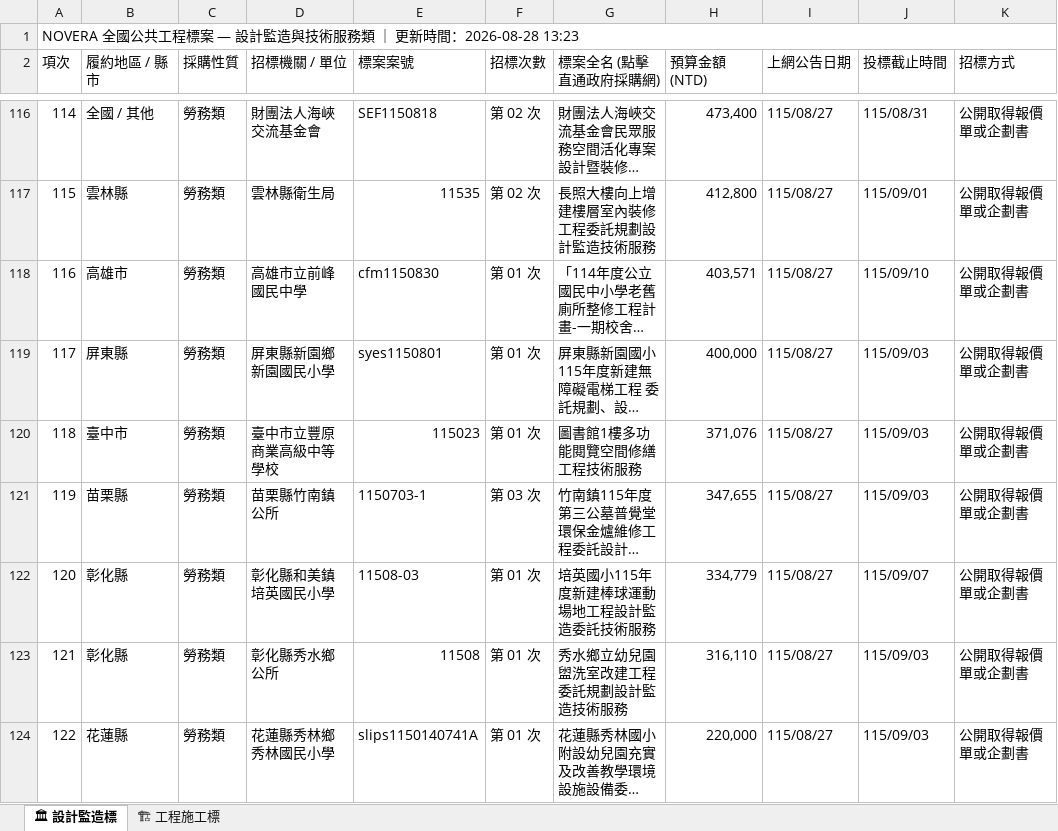
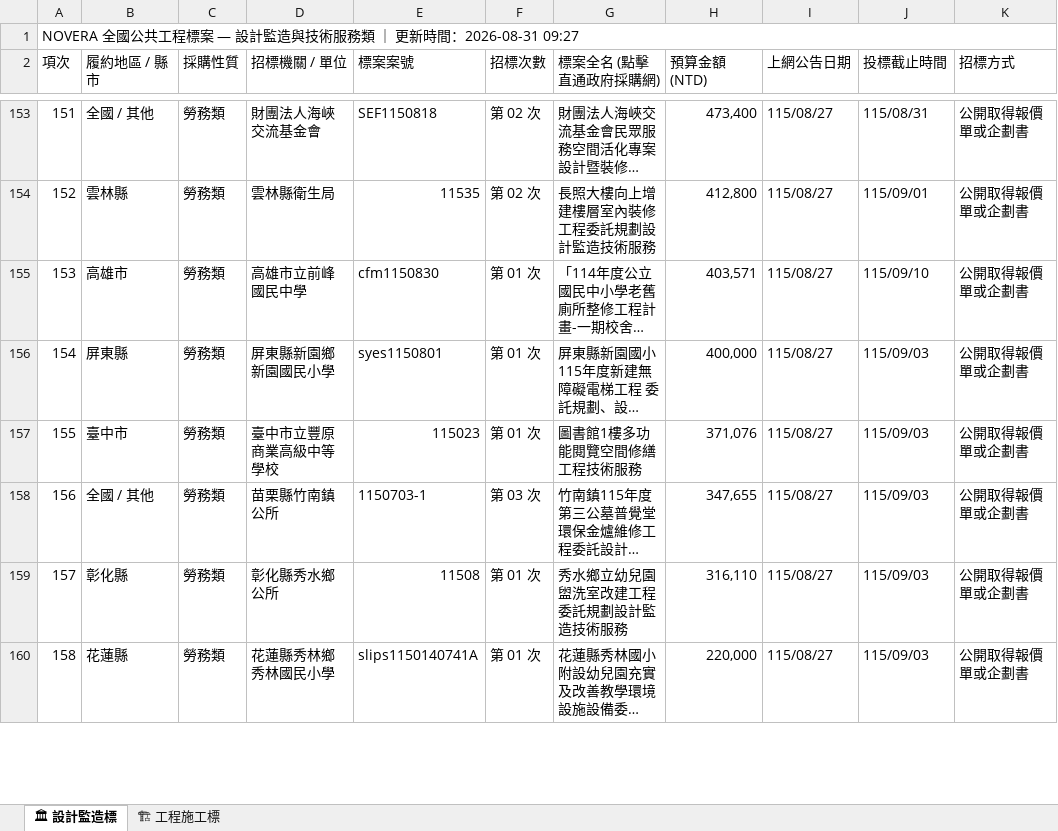
Before and after one commit to gardenai0222-a11y/NOVERA-20260830, an Excel workbook: 今日政府電子採購網.xlsx, sheet 🏛 設計監造標, drawn as a sheet; only a part is shown, gaps mark what is left out; long unchanged cells end in …; values as stored, in another font and other column widths than the file's, no cell formats; removed rows and columns are numbered as before the commit, all else as after; the diff covers the shown part only; the diff names each change by its address in the sheet, - before the commit and + after, or states it on an @@ line.

```diff
--- a/今日政府電子採購網.xlsx (sheet 🏛 設計監造標)
+++ b/今日政府電子採購網.xlsx (sheet 🏛 設計監造標)
@@ column A (項次) renumbered from row 1 down @@
-B158 (履約地區 / 縣市): 苗栗縣
+B158 (履約地區 / 縣市): 全國 / 其他
-row 122: 120 | 彰化縣 | 勞務類 | 彰化縣和美鎮培英國民小學 | 11508-03 | 第 01 次 | 培英國小115年度新建棒球運動場地工程設計監造委託技術服務 | 334,779 | 115/08/27 | 115/09/07 | 公開取得報價單或企劃書
```
Also changed, not shown: 41 added rows, 27 removed rows and 23 edited cells elsewhere in this sheet, sheet 🏗 工程施工標, cell formats, tenders_today.xlsx, 2 other files.
